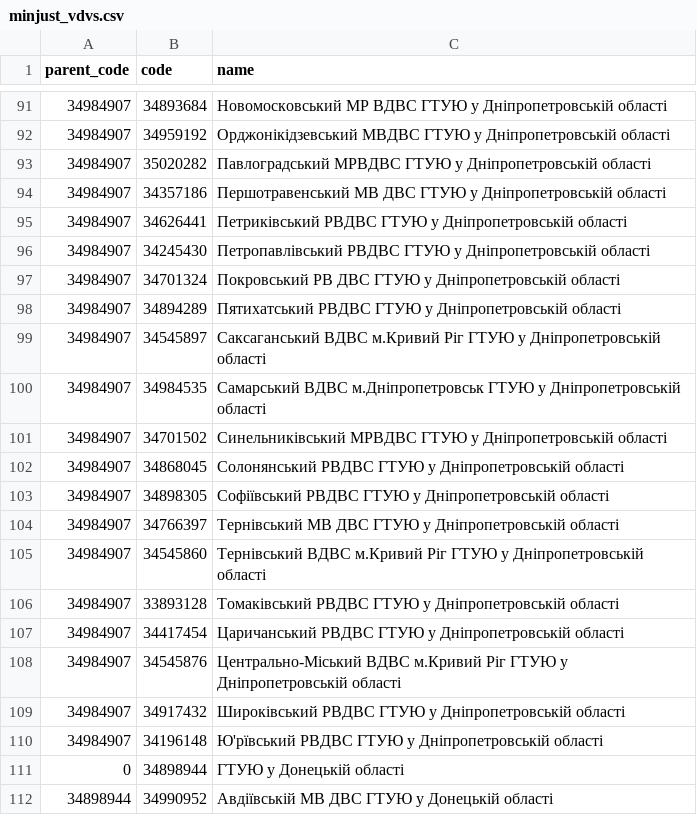
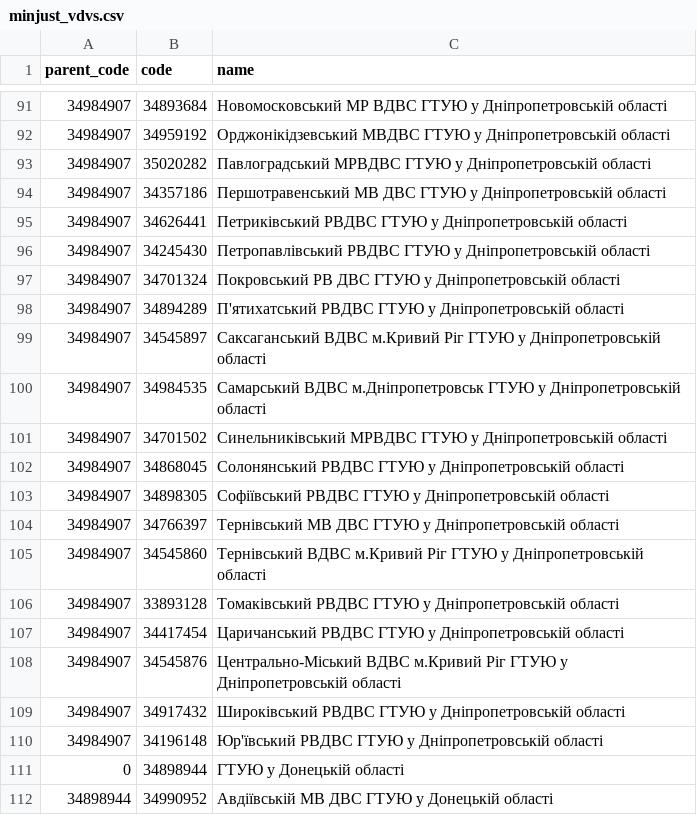
Before and after one commit to datagovua/koatuu-matcher, a CSV file: data/minjust_vdvs.csv, drawn as a sheet; only a part is shown, gaps mark what is left out.

```diff
--- a/data/minjust_vdvs.csv
+++ b/data/minjust_vdvs.csv
@@ -97,3 +97,3 @@ parent_code,code,name
 34984907,34701324,Покровський РВ ДВС ГТУЮ у Дніпропетровській області
-34984907,34894289,Пятихатський РВДВС ГТУЮ у Дніпропетровській області
+34984907,34894289,П'ятихатський РВДВС ГТУЮ у Дніпропетровській області
 34984907,34545897,Саксаганський ВДВС м.Кривий Ріг ГТУЮ у Дніпропетровській області
@@ -109,3 +109,3 @@ parent_code,code,name
 34984907,34917432,Широківський РВДВС ГТУЮ у Дніпропетровській області
-34984907,34196148,Ю'рївський РВДВС ГТУЮ у Дніпропетровській області
+34984907,34196148,Юр'ївський РВДВС ГТУЮ у Дніпропетровській області
 0,34898944,ГТУЮ у Донецькій області
```
Also changed, not shown: 4 other files.
